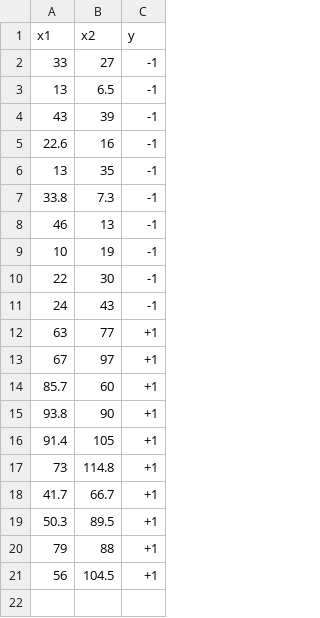
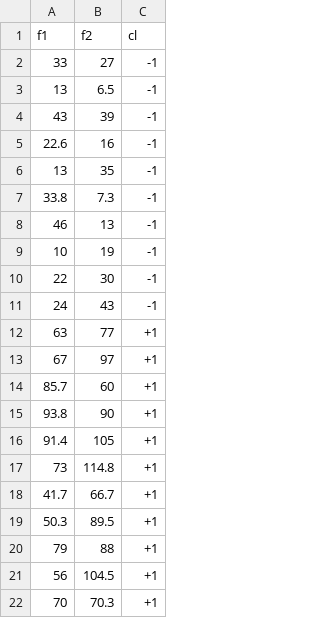
Before and after one commit to dheemanth-bhat/maths-for-ml, a CSV file: 3_Linear_Algebra/data/two_features_clf.csv, drawn as a sheet; removed rows and columns are numbered as before the commit, all else as after; the diff names each change by its address in the sheet, - before the commit and + after, or states it on an @@ line.

```diff
--- a/3_Linear_Algebra/data/two_features_clf.csv
+++ b/3_Linear_Algebra/data/two_features_clf.csv
-row 1: x1 | x2 | y
+row 1: f1 | f2 | cl
+row 22: 70 | 70.3 | +1
```
Also changed, not shown: 1 other file.
